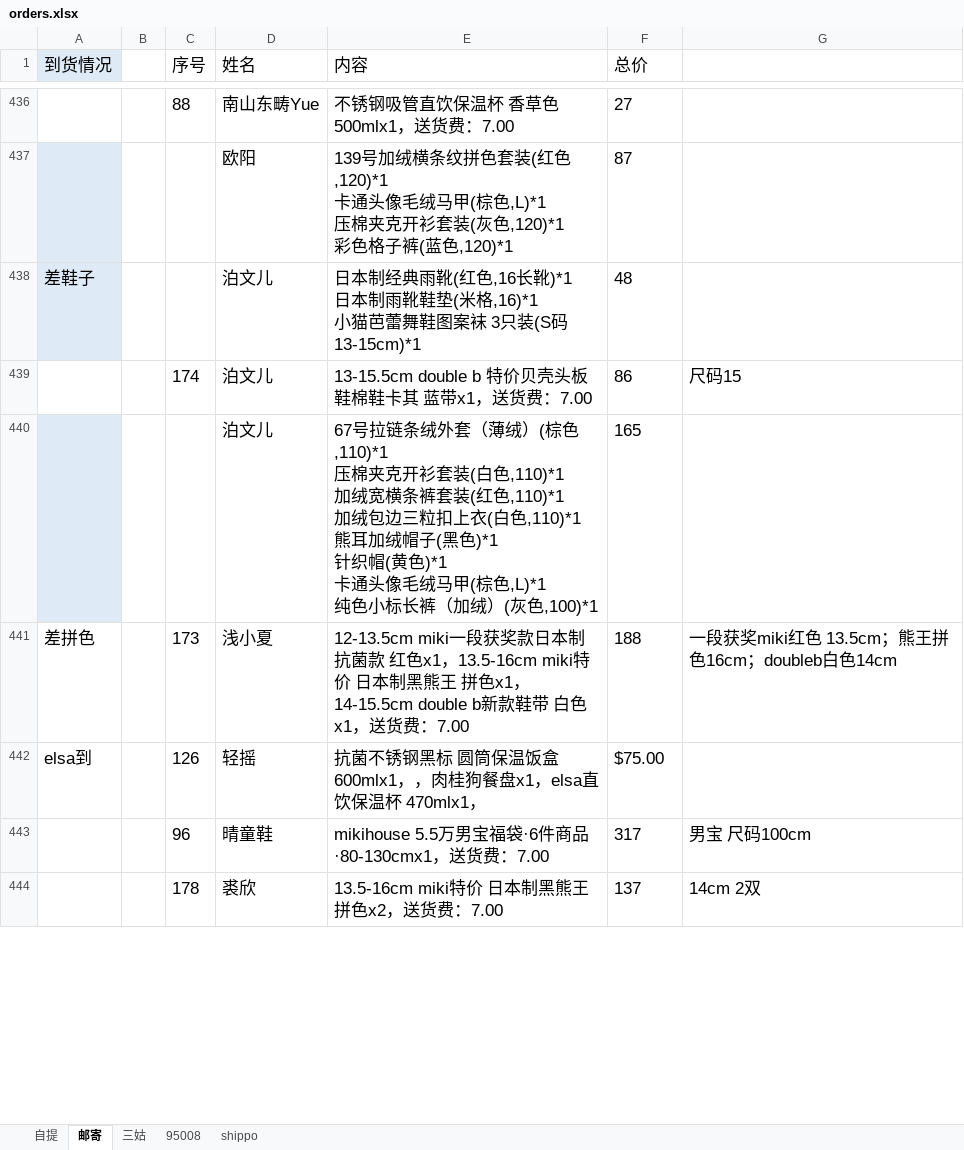
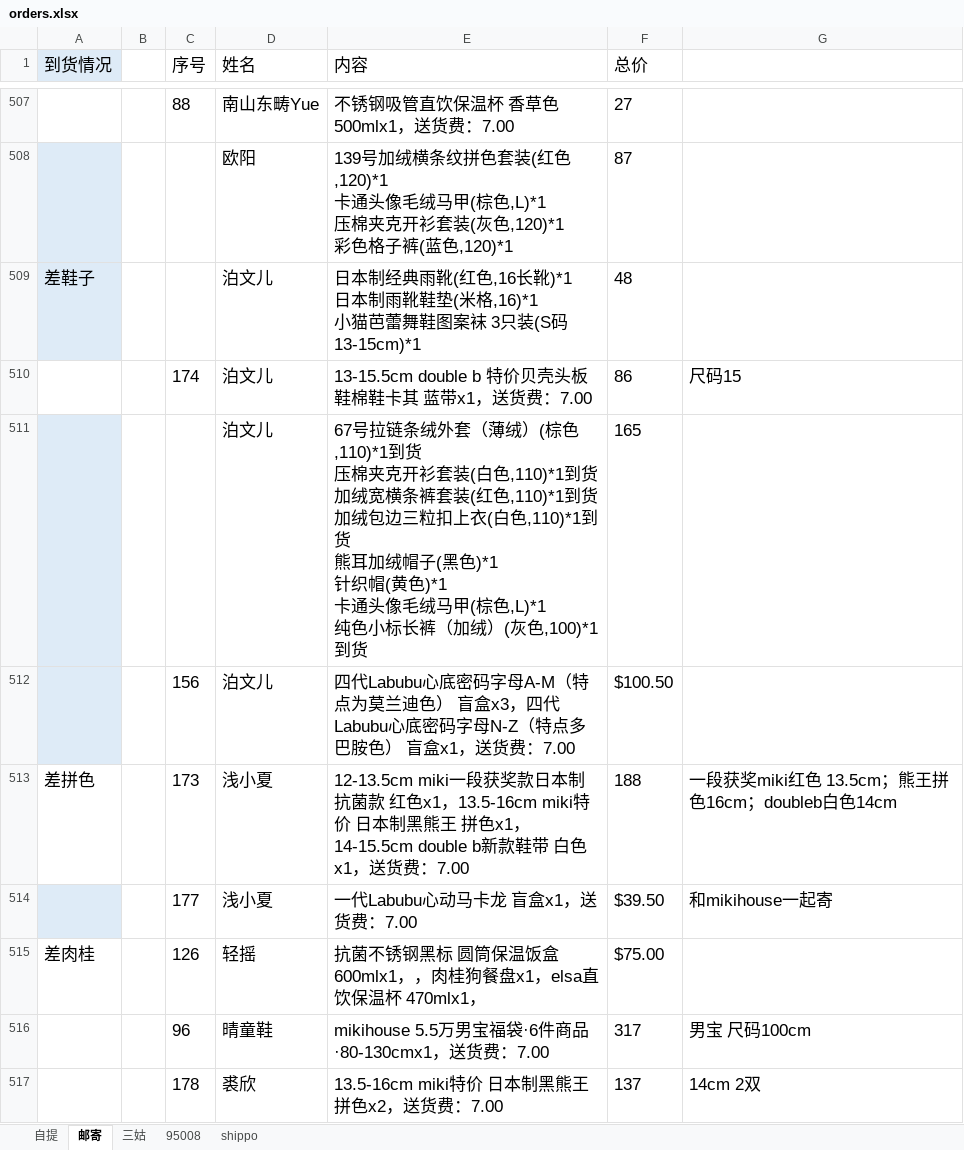
Before and after one commit to tangwenyuan1208-maker/tongtong-, an Excel workbook: orders.xlsx, sheet 邮寄, drawn as a sheet; only a part is shown, gaps mark what is left out; values as stored, in another font and other column widths than the file's, no borders; addresses are those after the commit; ↵ is a line break in a cell; the diff covers the shown part only; the diff names each change by its address in the sheet, - before the commit and + after, or states it on an @@ line.

```diff
--- a/orders.xlsx (sheet 邮寄)
+++ b/orders.xlsx (sheet 邮寄)
-E511 (内容): …(棕色,110)*1 ↵ 压棉夹克开衫套装(白色,110)*1 ↵ 加绒宽横条裤套装(红色,110)*1 ↵ 加绒包边三粒扣上衣(白色,110)*1 ↵ 熊耳加绒帽子(黑色)*1 ↵ 针织帽(黄色)*1 ↵ 卡通头像毛绒马甲(棕色,L)*1 ↵ 纯色小标长裤（加绒）(灰色,100)*1
+E511 (内容): …(棕色,110)*1到货 ↵ 压棉夹克开衫套装(白色,110)*1到货 ↵ 加绒宽横条裤套装(红色,110)*1到货 ↵ 加绒包边三粒扣上衣(白色,110)*1到货 ↵ 熊耳加绒帽子(黑色)*1 ↵ 针织帽(黄色)*1 ↵ 卡通头像毛绒马甲(棕色,L)*1 ↵ 纯色小标长裤（加绒）(灰色,100)*1到货
+row 512:  |  | 156 | 泊文儿 | 四代Labubu心底密码字母A-M（特点为莫兰迪色） 盲盒x3，四代Labubu心底密码字母N-Z（特点多巴胺色） 盲盒x1，送货费：7.00 | $100.50
+row 514:  |  | 177 | 浅小夏 | 一代Labubu心动马卡龙 盲盒x1，送货费：7.00 | $39.50 | 和mikihouse一起寄
-A515 (到货情况): elsa到
+A515 (到货情况): 差肉桂
```
Also changed, not shown: 97 added rows, 11 removed rows, 76 edited cells and cell formats elsewhere in this sheet, sheet 自提, sheet 三姑, sheet 95008, formulas that keep their value.
